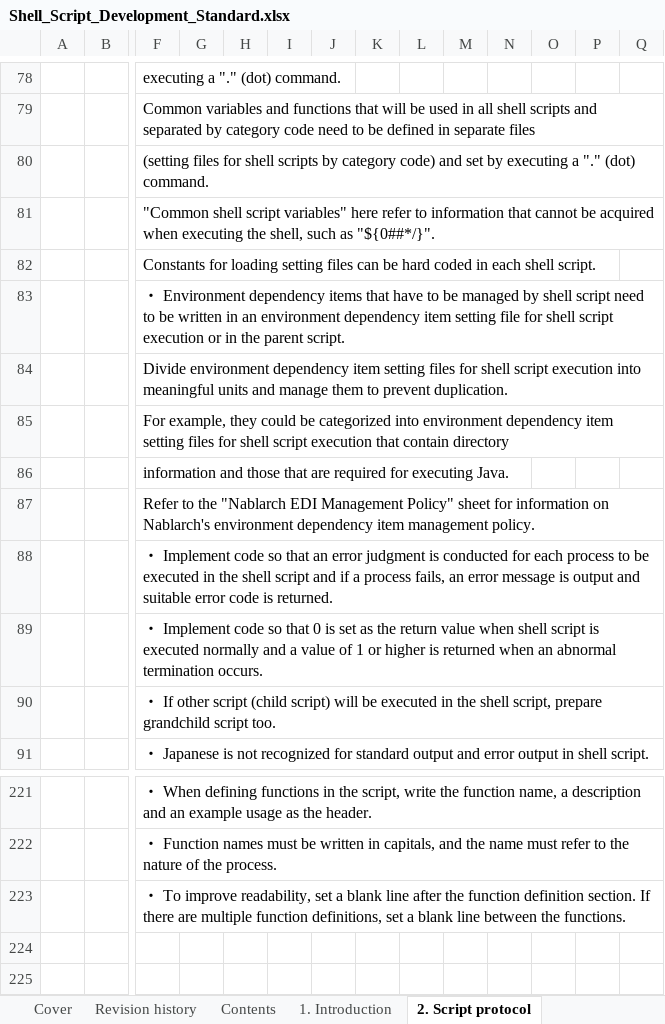
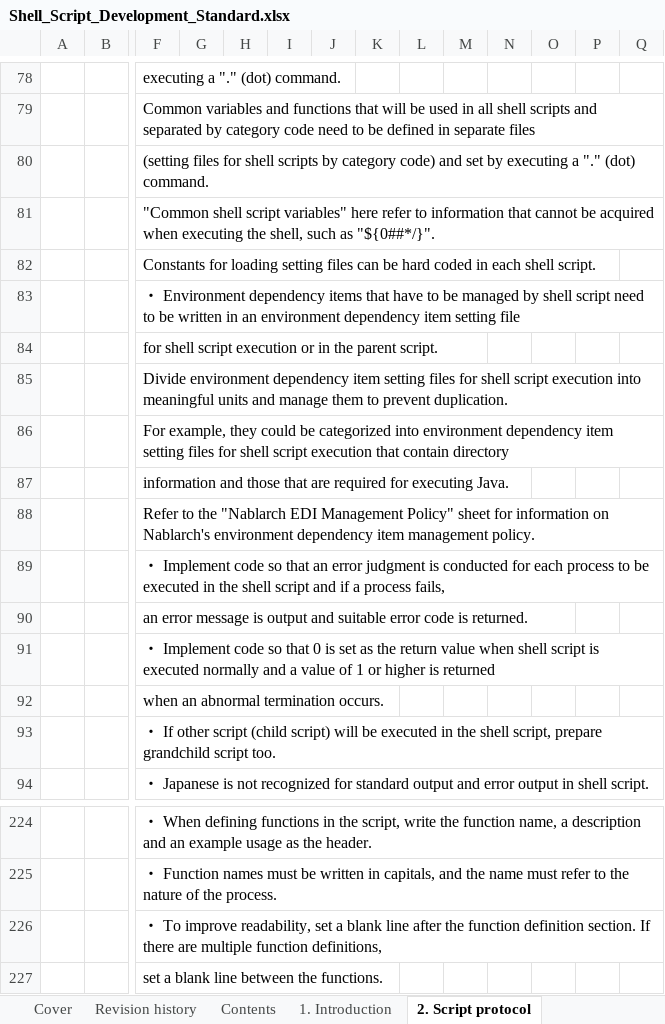
Before and after one commit to nablarch-development-standards/nablarch-style-guide, an Excel workbook: en/shell/Shell_Script_Development_Standard.xlsx, sheet 2. Script protocol, drawn as a sheet; only a part is shown, gaps mark what is left out; values as stored, in another font and other column widths than the file's, no borders; charts and pictures not drawn; removed rows and columns are numbered as before the commit, all else as after; rows hold the shown columns only; the diff names each change by its address in the sheet, - before the commit and + after, or states it on an @@ line.

```diff
--- a/en/shell/Shell_Script_Development_Standard.xlsx (sheet 2. Script protocol)
+++ b/en/shell/Shell_Script_Development_Standard.xlsx (sheet 2. Script protocol)
-F83: …setting file for shell script execution or in the parent script.
+F83: …setting file
+row 84:  |  | for shell script execution or in the parent script.
-F89: …process fails, an error message is output and suitable error code is returned.
+F89: …process fails,
-F90: ・ Implement code so that 0 is set as the return value when shell script is executed normally and a value of 1 or higher is returned when an abnormal termination occurs.
+F90: an error message is output and suitable error code is returned.
-F89:AG89 merged
+row 91:  |  | ・ Implement code so that 0 is set as the return value when shell script is executed normally and a value of 1 or higher is returned
+row 92:  |  | when an abnormal termination occurs.
-F226: …function definitions, set a blank line between the functions.
+F226: …function definitions,
+row 227:  |  | set a blank line between the functions.
```
Also changed, not shown: sheet Nablarch EDI Management Policy, charts or pictures.
